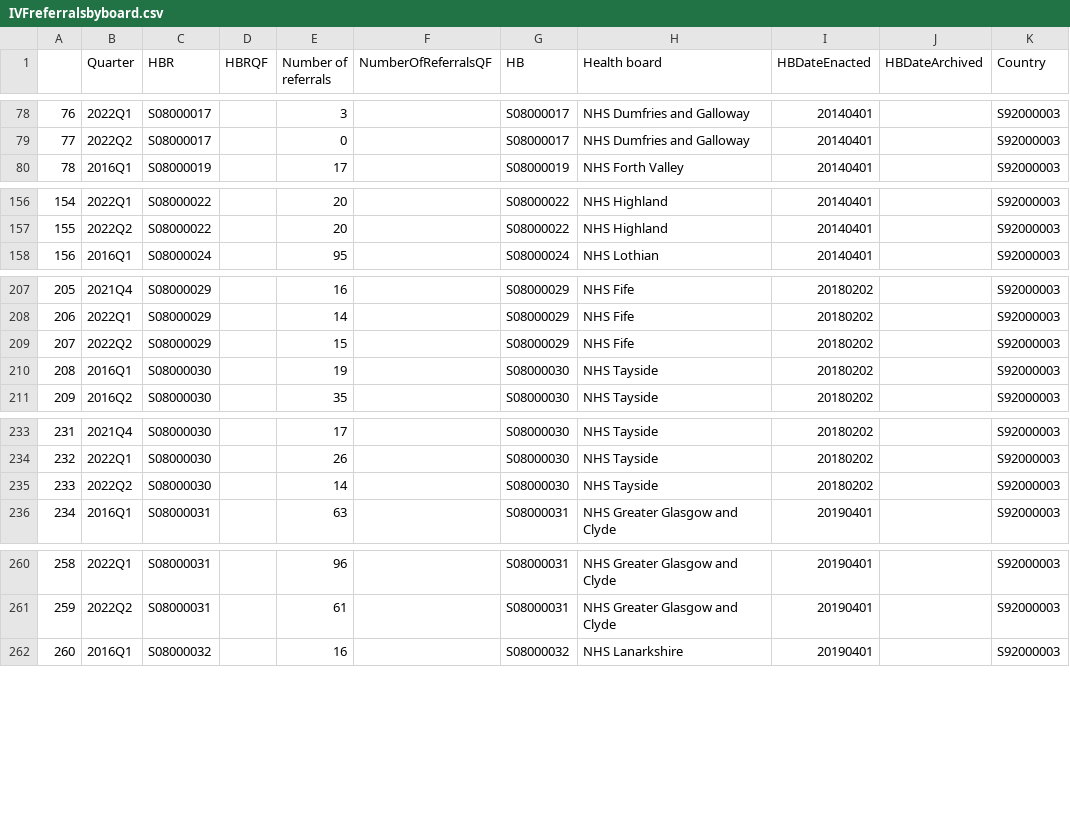
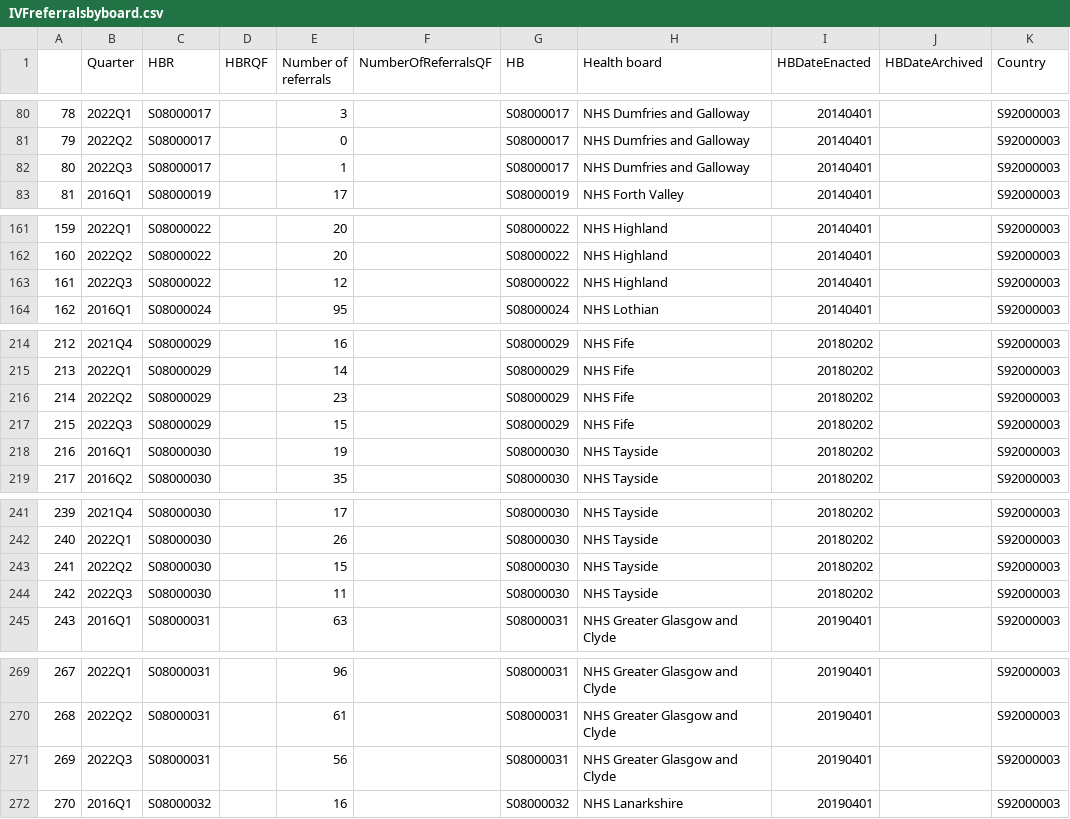
Before and after one commit to DCTdatateam/Waiting-times-trackers, a CSV file: data/IVFreferralsbyboard.csv, drawn as a sheet; only a part is shown, gaps mark what is left out; addresses are those after the commit; the diff covers the shown part only; the diff names each change by its address in the sheet, - before the commit and + after, or states it on an @@ line.

```diff
--- a/data/IVFreferralsbyboard.csv
+++ b/data/IVFreferralsbyboard.csv
@@ column A renumbered between rows 29 and 297 @@
+row 82: 80 | 2022Q3 | S08000017 |  | 1 |  | S08000017 | NHS Dumfries and Galloway | 20140401 |  | S92000003
+row 163: 161 | 2022Q3 | S08000022 |  | 12 |  | S08000022 | NHS Highland | 20140401 |  | S92000003
-E216 (Number of referrals): 15
+E216 (Number of referrals): 23
+row 217: 215 | 2022Q3 | S08000029 |  | 15 |  | S08000029 | NHS Fife | 20180202 |  | S92000003
-E243 (Number of referrals): 14
+E243 (Number of referrals): 15
+row 244: 242 | 2022Q3 | S08000030 |  | 11 |  | S08000030 | NHS Tayside | 20180202 |  | S92000003
+row 271: 269 | 2022Q3 | S08000031 |  | 56 |  | S08000031 | NHS Greater Glasgow and Clyde | 20190401 |  | S92000003
```
Also changed, not shown: 6 added rows and 5 edited cells elsewhere in this file, data/IVF.csv, data/IVFbyboard.csv, 1 other file.
